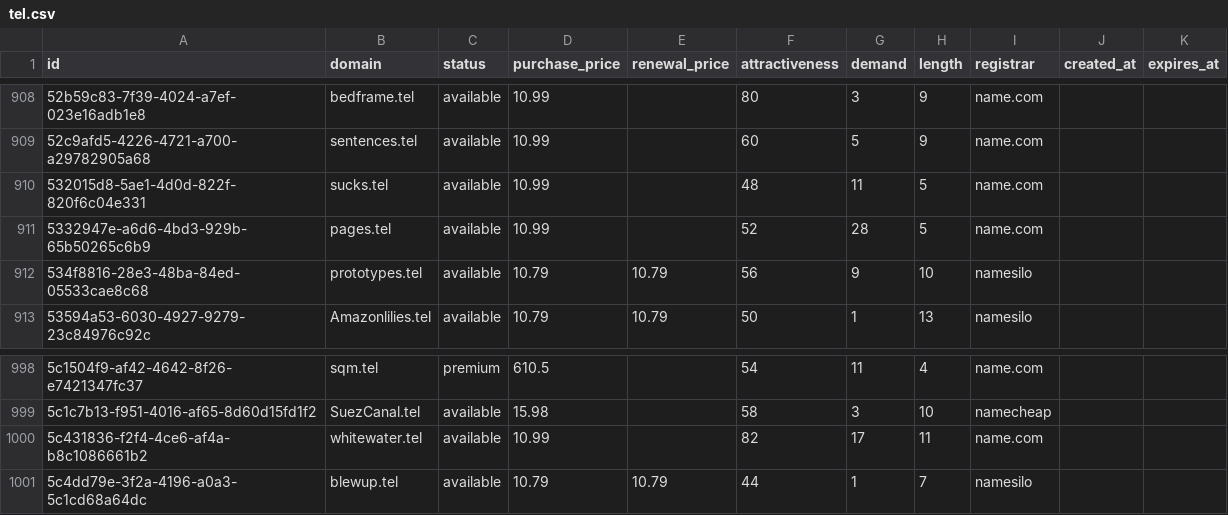
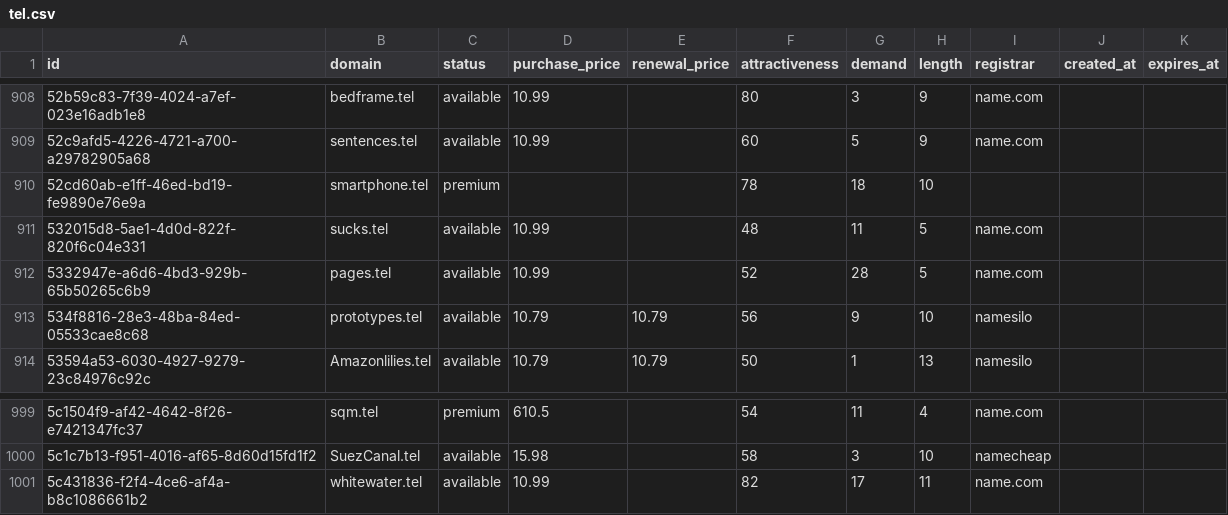
Before and after one commit to UniqueDomains/tel-oneword-domains, a CSV file: tel.csv, drawn as a sheet; only a part is shown, gaps mark what is left out; removed rows and columns are numbered as before the commit, all else as after; the diff names each change by its address in the sheet, - before the commit and + after, or states it on an @@ line.

Commit message:
Domains update

```diff
--- a/tel.csv
+++ b/tel.csv
+row 910: 52cd60ab-e1ff-46ed-bd19-fe9890e76e9a | smartphone.tel | premium |  |  | 78 | 18 | 10
-row 1001: 5c4dd79e-3f2a-4196-a0a3-5c1cd68a64dc | blewup.tel | available | 10.79 | 10.79 | 44 | 1 | 7 | namesilo
```
Also changed, not shown: 4 other files.
